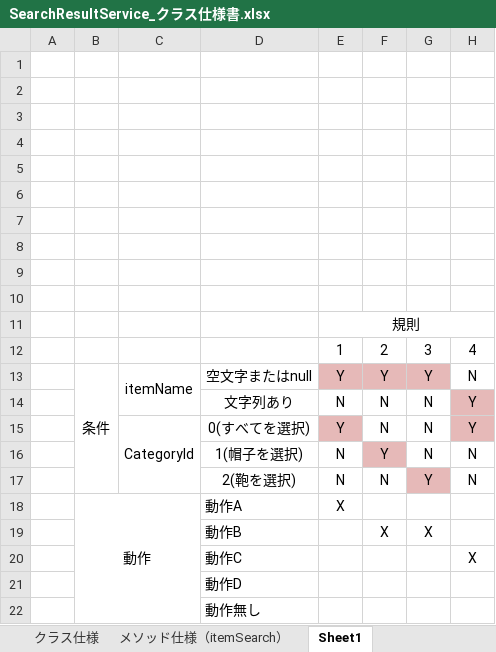
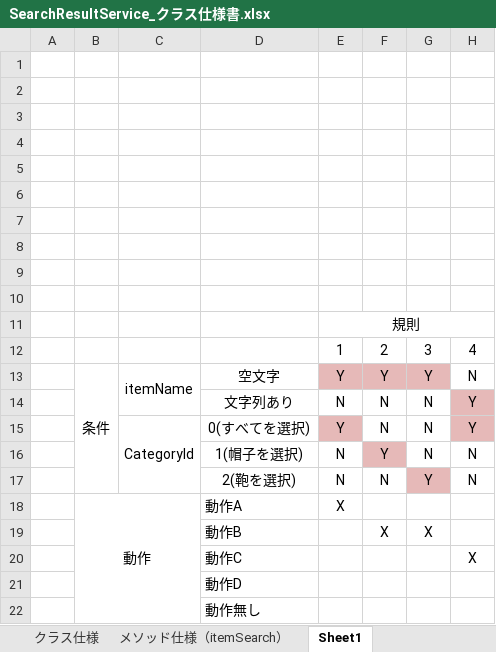
Before and after one commit to kmajima1011/dev, an Excel workbook: 020-内部_プログラミング設計/022-クラス仕様書/商品検索機能/Service/SearchResultService_クラス仕様書.xlsx, sheet Sheet1, drawn as a sheet; only a part is shown; values as stored, in another font and other column widths than the file's, no borders; the diff names each change by its address in the sheet, - before the commit and + after, or states it on an @@ line.

```diff
--- a/020-内部_プログラミング設計/022-クラス仕様書/商品検索機能/Service/SearchResultService_クラス仕様書.xlsx (sheet Sheet1)
+++ b/020-内部_プログラミング設計/022-クラス仕様書/商品検索機能/Service/SearchResultService_クラス仕様書.xlsx (sheet Sheet1)
-D13: 空文字またはnull
+D13: 空文字
```
Also changed, not shown: charts or pictures, 000-要件定義/006-要件定義書.xlsx, 020-内部_プログラミング設計/022-クラス仕様書/商品検索機能/Servlet/itemDetailServlet_クラス仕様書.xlsx, 9 other files.
